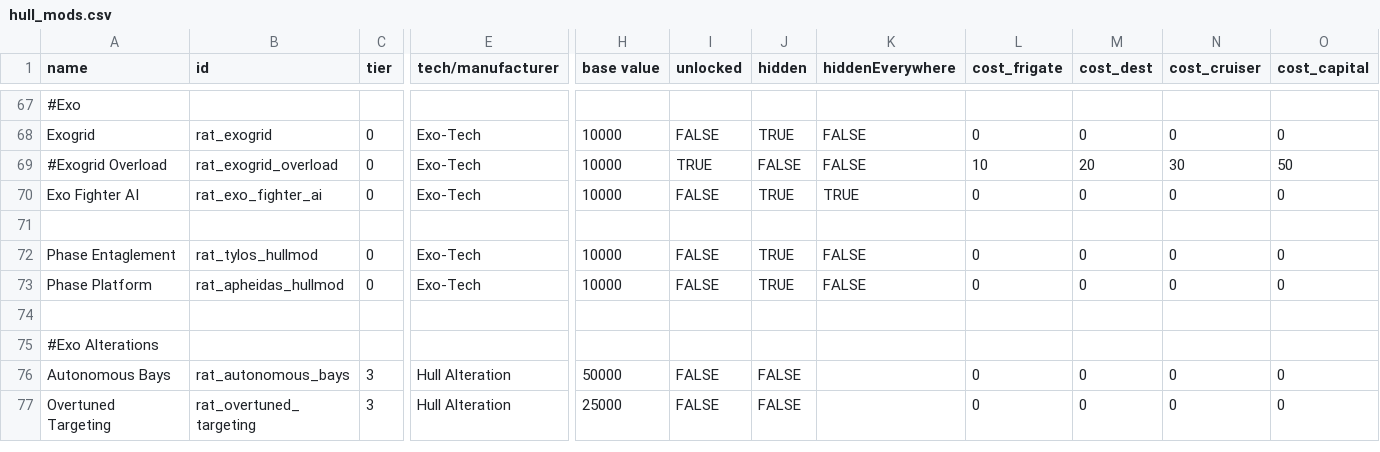
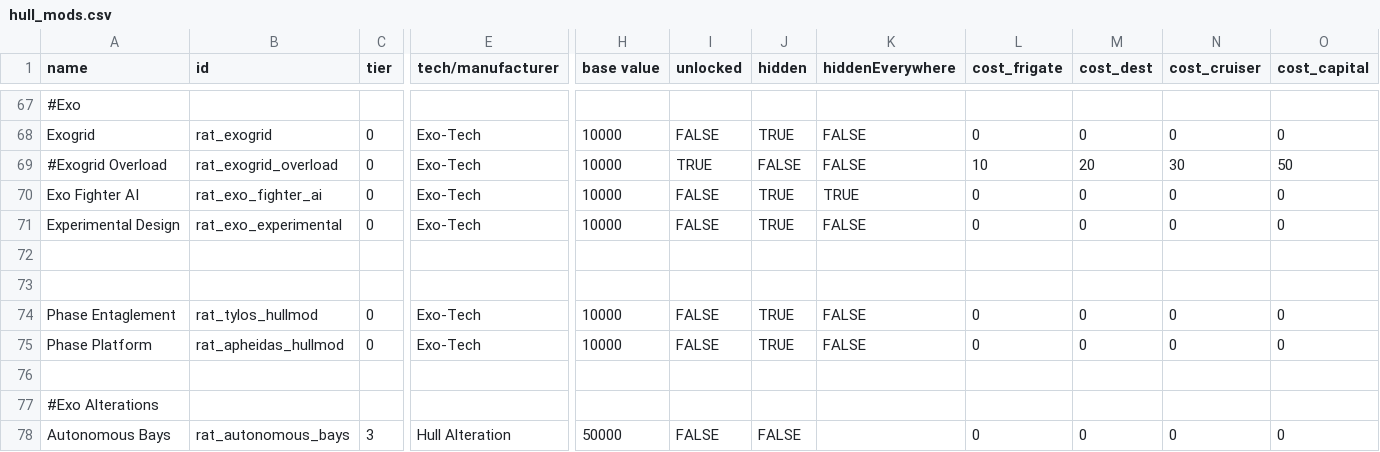
Before and after one commit to Lukas22041/Random-Assortment-of-Things, a CSV file: data/hullmods/hull_mods.csv, drawn as a sheet; only a part is shown, gaps mark what is left out; the shorter side is filled out with more unchanged rows; rows hold the shown columns only; the diff names each change by its address in the sheet, - before the commit and + after, or states it on an @@ line.

```diff
--- a/data/hullmods/hull_mods.csv
+++ b/data/hullmods/hull_mods.csv
+row 71: Experimental Design | rat_exo_experimental | 0 | Exo-Tech | 10000 | FALSE | TRUE | FALSE | 0 | 0 | 0 | 0
+row 72: (empty)
```
Also changed, not shown: data/hulls/ship_data.csv, data/shipsystems/ship_systems.csv, 7 other files.
